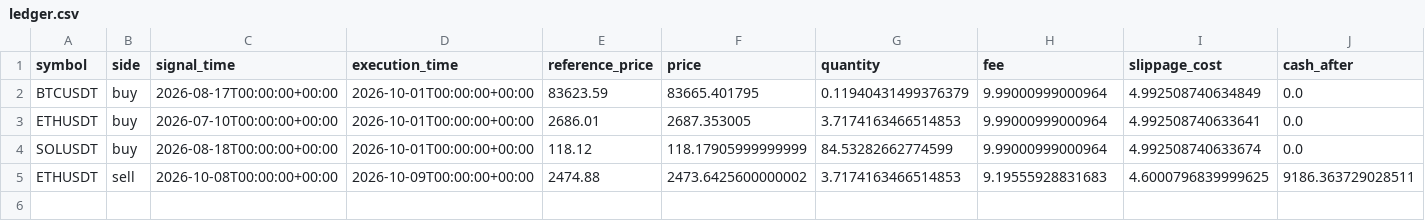
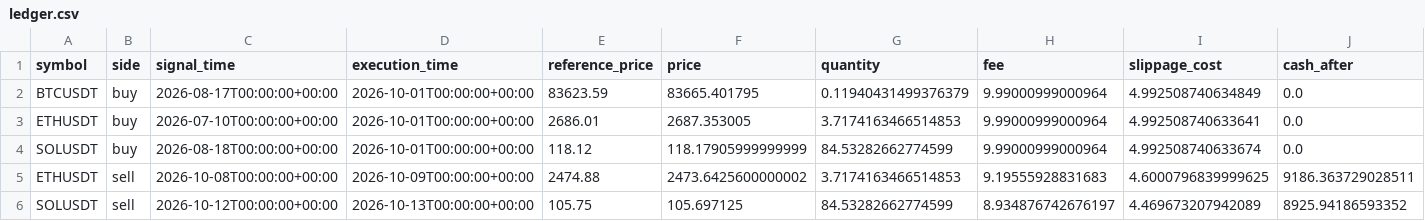
Before and after one commit to thomasosoriosena07-tech/BotTrading, a CSV file: paper/ledger.csv, drawn as a sheet; the diff names each change by its address in the sheet, - before the commit and + after, or states it on an @@ line.

```diff
--- a/paper/ledger.csv
+++ b/paper/ledger.csv
+row 6: SOLUSDT | sell | 2026-10-12T00:00:00+00:00 | 2026-10-13T00:00:00+00:00 | 105.75 | 105.697125 | 84.53282662774599 | 8.934876742676197 | 4.469673207942089 | 8925.94186593352
```
Also changed, not shown: paper/equity.csv, 3 other files.
